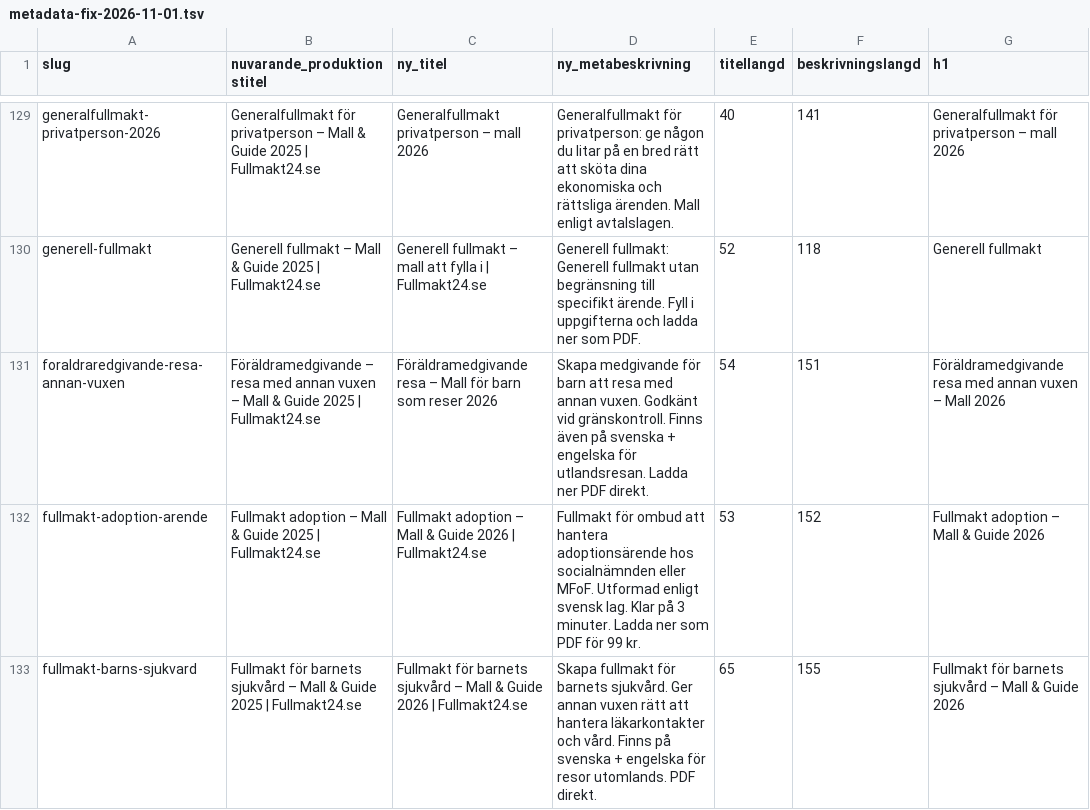
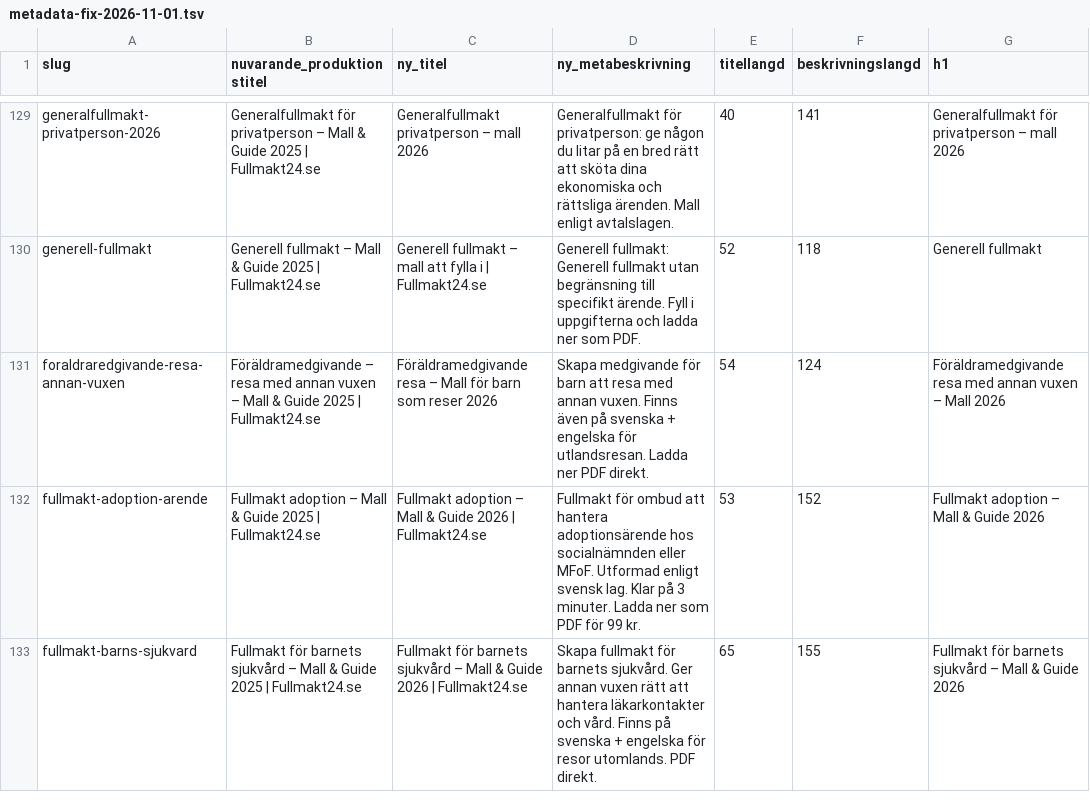
Before and after one commit to rijo01/fullmakt24, a TSV file: docs/metadata-fix-2026-11-01.tsv, drawn as a sheet; only a part is shown, gaps mark what is left out; the diff covers the shown part only; the diff names each change by its address in the sheet, - before the commit and + after, or states it on an @@ line.

```diff
--- a/docs/metadata-fix-2026-11-01.tsv
+++ b/docs/metadata-fix-2026-11-01.tsv
-D131 (ny_metabeskrivning): …annan vuxen. Godkänt vid gränskontroll. Finns även…
+D131 (ny_metabeskrivning): …annan vuxen. Finns även…
-F131 (beskrivningslangd): 151
+F131 (beskrivningslangd): 124
```
Also changed, not shown: 14 edited cells elsewhere in this file, 21 other files.
